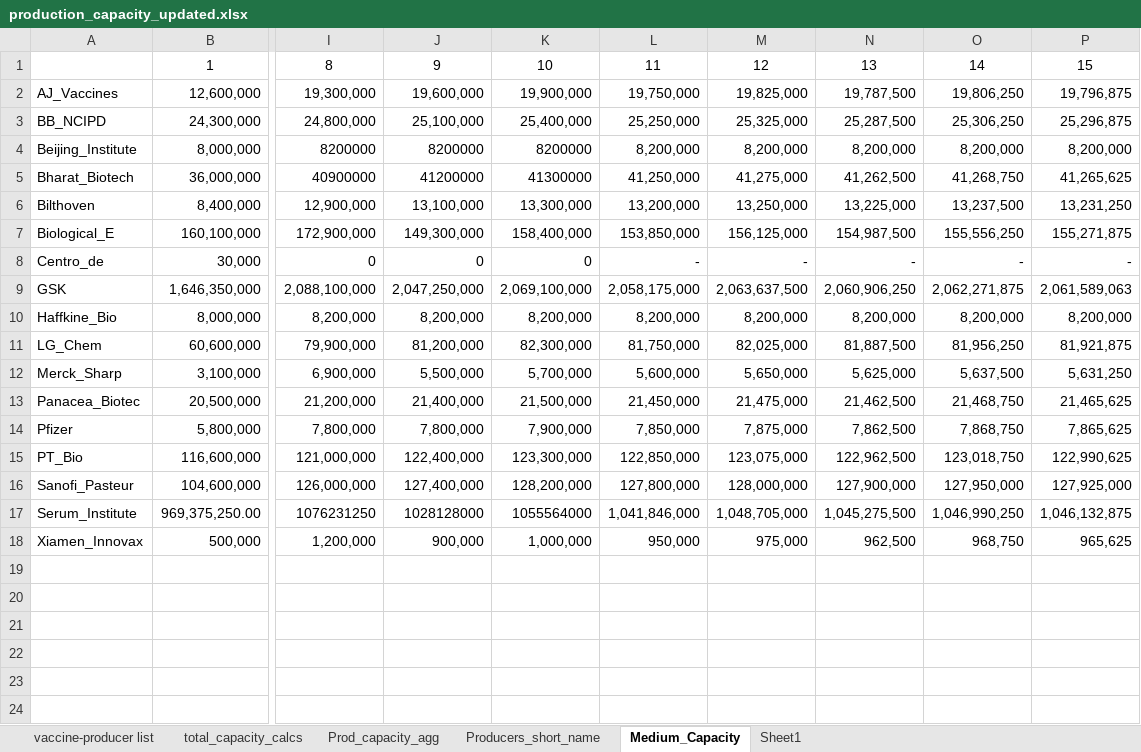
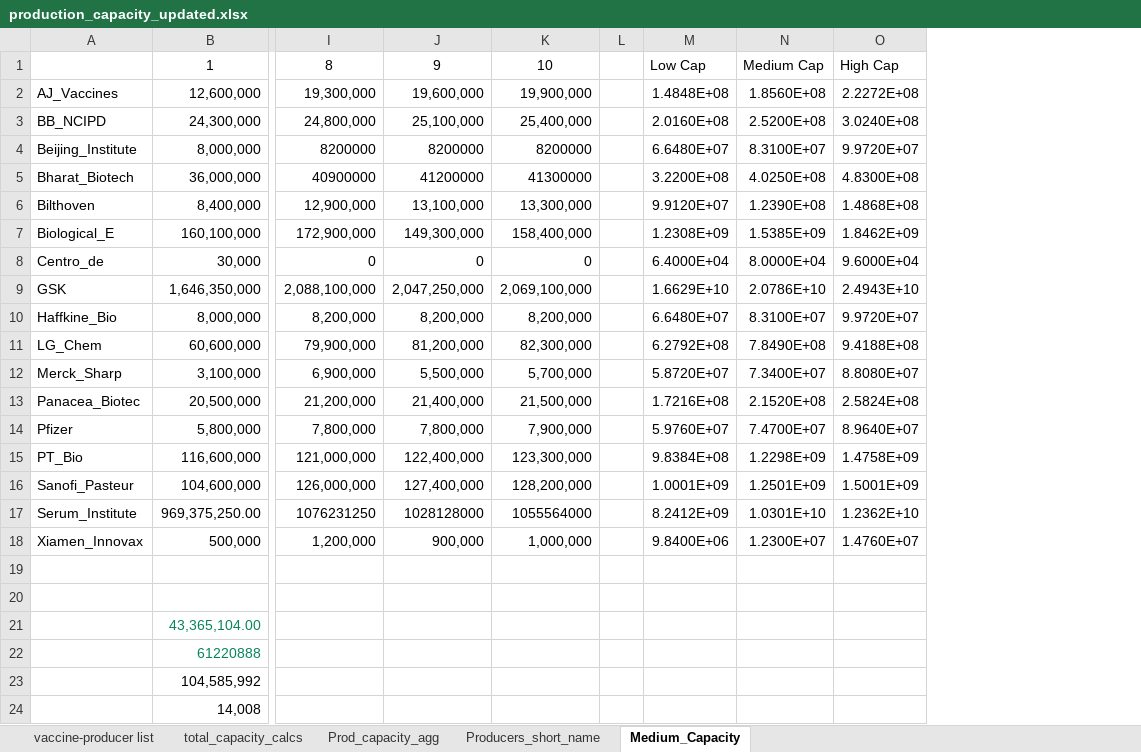
Before and after one commit to nuhorchak/Vaccine_Tender, an Excel workbook: horizon excursion/15 years - bundles as antigen (NOT DONE)/production_capacity_updated.xlsx, sheet Medium_Capacity, drawn as a sheet; only a part is shown, gaps mark what is left out; values as stored, in another font and other column widths than the file's, no borders; removed rows and columns are numbered as before the commit, all else as after; rows hold the shown columns only; the diff names each change by its address in the sheet, - before the commit and + after, or states it on an @@ line.

```diff
--- a/horizon excursion/15 years - bundles as antigen (NOT DONE)/production_capacity_updated.xlsx (sheet Medium_Capacity)
+++ b/horizon excursion/15 years - bundles as antigen (NOT DONE)/production_capacity_updated.xlsx (sheet Medium_Capacity)
-sheet tab: Sheet1
-column L, rows 1-18: 11 | 19,750,000 | 25,250,000 | 8,200,000 | 41,250,000 | 13,200,000 | 153,850,000 | - | 2,058,175,000 | 8,200,000 | 81,750,000 | 5,600,000 | 21,450,000 | 7,850,000 | 122,850,000 | 127,800,000 | 1,041,846,000 | 950,000
-column M, rows 1-18: 12 | 19,825,000 | 25,325,000 | 8,200,000 | 41,275,000 | 13,250,000 | 156,125,000 | - | 2,063,637,500 | 8,200,000 | 82,025,000 | 5,650,000 | 21,475,000 | 7,875,000 | 123,075,000 | 128,000,000 | 1,048,705,000 | 975,000
-column N, rows 1-18: 13 | 19,787,500 | 25,287,500 | 8,200,000 | 41,262,500 | 13,225,000 | 154,987,500 | - | 2,060,906,250 | 8,200,000 | 81,887,500 | 5,625,000 | 21,462,500 | 7,862,500 | 122,962,500 | 127,900,000 | 1,045,275,500 | 962,500
-column O, rows 1-18: 14 | 19,806,250 | 25,306,250 | 8,200,000 | 41,268,750 | 13,237,500 | 155,556,250 | - | 2,062,271,875 | 8,200,000 | 81,956,250 | 5,637,500 | 21,468,750 | 7,868,750 | 123,018,750 | 127,950,000 | 1,046,990,250 | 968,750
-column P, rows 1-18: 15 | 19,796,875 | 25,296,875 | 8,200,000 | 41,265,625 | 13,231,250 | 155,271,875 | - | 2,061,589,063 | 8,200,000 | 81,921,875 | 5,631,250 | 21,465,625 | 7,865,625 | 122,990,625 | 127,925,000 | 1,046,132,875 | 965,625
+column L, empty
+column M, rows 1-18: Low Cap | 1.4848E+08 | 2.0160E+08 | 6.6480E+07 | 3.2200E+08 | 9.9120E+07 | 1.2308E+09 | 6.4000E+04 | 1.6629E+10 | 6.6480E+07 | 6.2792E+08 | 5.8720E+07 | 1.7216E+08 | 5.9760E+07 | 9.8384E+08 | 1.0001E+09 | 8.2412E+09 | 9.8400E+06
+column N, rows 1-18: Medium Cap | 1.8560E+08 | 2.5200E+08 | 8.3100E+07 | 4.0250E+08 | 1.2390E+08 | 1.5385E+09 | 8.0000E+04 | 2.0786E+10 | 8.3100E+07 | 7.8490E+08 | 7.3400E+07 | 2.1520E+08 | 7.4700E+07 | 1.2298E+09 | 1.2501E+09 | 1.0301E+10 | 1.2300E+07
+column O, rows 1-18: High Cap | 2.2272E+08 | 3.0240E+08 | 9.9720E+07 | 4.8300E+08 | 1.4868E+08 | 1.8462E+09 | 9.6000E+04 | 2.4943E+10 | 9.9720E+07 | 9.4188E+08 | 8.8080E+07 | 2.5824E+08 | 8.9640E+07 | 1.4758E+09 | 1.5001E+09 | 1.2362E+10 | 1.4760E+07
+row 19: (empty)
+row 20: (empty)
+row 21:  | 43,365,104.00
+row 22:  | 61220888
+row 23:  | 104,585,992
+row 24:  | 14,008
```
Also changed, not shown: sheet vaccine-producer list, horizon excursion/15 years - bundles as antigen (NOT DONE)/Demand_Scenarios_updated.xlsx, 51 other files.
